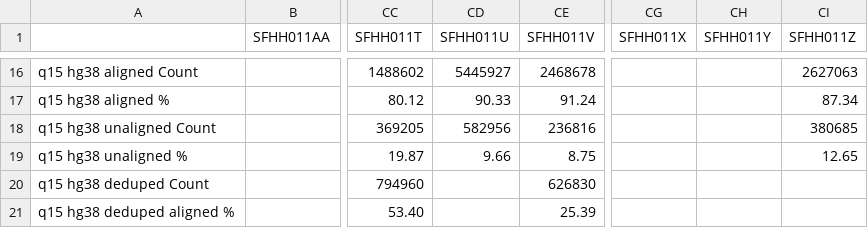
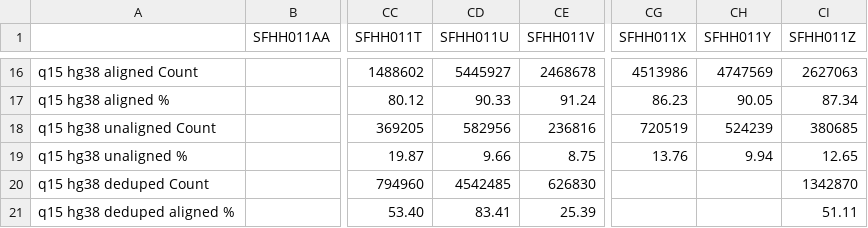
Before and after one commit to ucsffrancislab/genomics, a CSV file: data/20220610-EV/20221010-preprocess-trim-R1only-correction/report.csv, drawn as a sheet; only a part is shown, gaps mark what is left out; the diff covers the shown part only; the diff names each change by its address in the sheet, - before the commit and + after, or states it on an @@ line.

```diff
--- a/data/20220610-EV/20221010-preprocess-trim-R1only-correction/report.csv
+++ b/data/20220610-EV/20221010-preprocess-trim-R1only-correction/report.csv
-CG16 (SFHH011X): (empty)
+CG16 (SFHH011X): 4513986
-CH16 (SFHH011Y): (empty)
+CH16 (SFHH011Y): 4747569
-CG17 (SFHH011X): (empty)
+CG17 (SFHH011X): 86.23
-CH17 (SFHH011Y): (empty)
+CH17 (SFHH011Y): 90.05
-CG18 (SFHH011X): (empty)
+CG18 (SFHH011X): 720519
-CH18 (SFHH011Y): (empty)
+CH18 (SFHH011Y): 524239
-CG19 (SFHH011X): (empty)
+CG19 (SFHH011X): 13.76
-CH19 (SFHH011Y): (empty)
+CH19 (SFHH011Y): 9.94
-CD20 (SFHH011U): (empty)
+CD20 (SFHH011U): 4542485
-CI20 (SFHH011Z): (empty)
+CI20 (SFHH011Z): 1342870
-CD21 (SFHH011U): (empty)
+CD21 (SFHH011U): 83.41
-CI21 (SFHH011Z): (empty)
+CI21 (SFHH011Z): 51.11
```
Also changed, not shown: 1 added row, 1 removed row and 30 edited cells elsewhere in this file.
